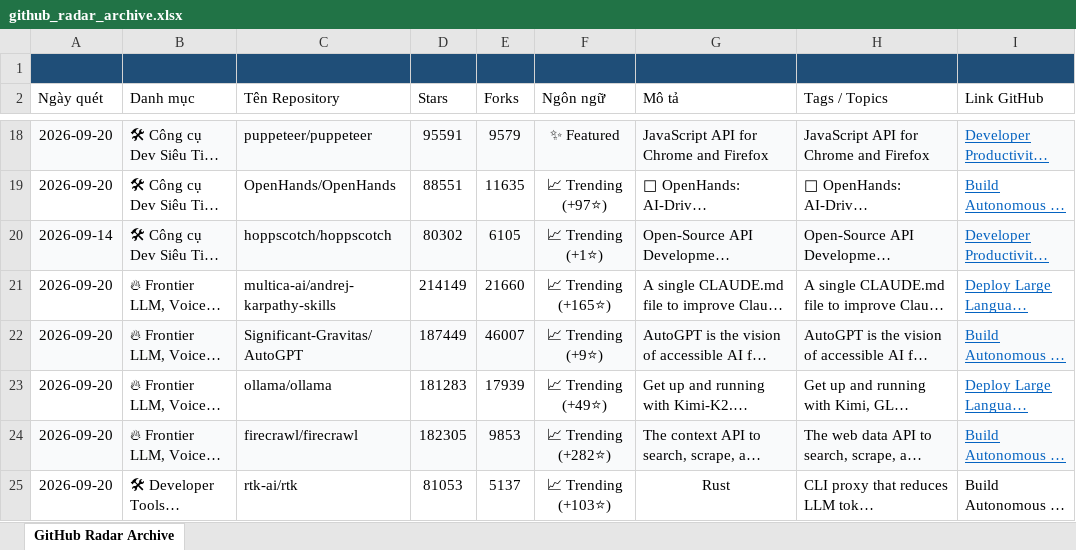
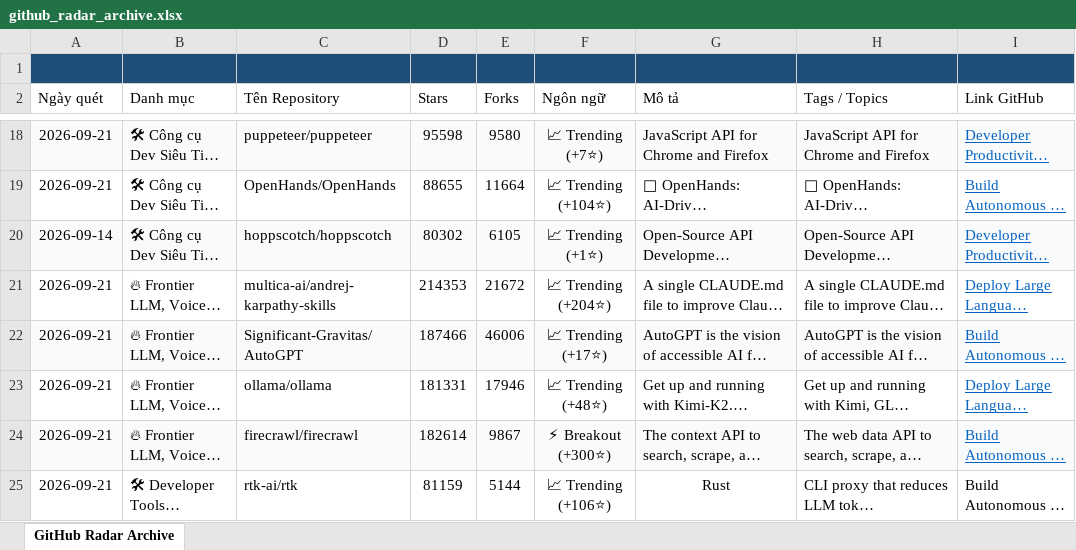
Before and after one commit to exhibition1008/report-github-daily-radar, an Excel workbook: reports/github_radar_archive.xlsx, sheet GitHub Radar Archive, drawn as a sheet; only a part is shown, gaps mark what is left out; long unchanged cells end in …; values as stored, in another font and other column widths than the file's, no borders; the diff covers the shown part only; the diff names each change by its address in the sheet, - before the commit and + after, or states it on an @@ line.

```diff
--- a/reports/github_radar_archive.xlsx (sheet GitHub Radar Archive)
+++ b/reports/github_radar_archive.xlsx (sheet GitHub Radar Archive)
-A18:A19 (Ngày quét): 2026-09-20
+A18:A19 (Ngày quét): 2026-09-21
-D18 (Stars): 95591
+D18 (Stars): 95598
-E18 (Forks): 9579
+E18 (Forks): 9580
-F18 (Ngôn ngữ): ✨ Featured
+F18 (Ngôn ngữ): 📈 Trending (+7⭐)
-D19 (Stars): 88551
+D19 (Stars): 88655
-E19 (Forks): 11635
+E19 (Forks): 11664
-F19 (Ngôn ngữ): 📈 Trending (+97⭐)
+F19 (Ngôn ngữ): 📈 Trending (+104⭐)
-A21:A25 (Ngày quét): 2026-09-20
+A21:A25 (Ngày quét): 2026-09-21
-D21 (Stars): 214149
+D21 (Stars): 214353
-E21 (Forks): 21660
+E21 (Forks): 21672
-F21 (Ngôn ngữ): 📈 Trending (+165⭐)
+F21 (Ngôn ngữ): 📈 Trending (+204⭐)
-D22 (Stars): 187449
+D22 (Stars): 187466
-E22 (Forks): 46007
+E22 (Forks): 46006
-F22 (Ngôn ngữ): 📈 Trending (+9⭐)
+F22 (Ngôn ngữ): 📈 Trending (+17⭐)
-D23 (Stars): 181283
+D23 (Stars): 181331
-E23 (Forks): 17939
+E23 (Forks): 17946
-F23 (Ngôn ngữ): 📈 Trending (+49⭐)
+F23 (Ngôn ngữ): 📈 Trending (+48⭐)
-D24 (Stars): 182305
+D24 (Stars): 182614
-E24 (Forks): 9853
+E24 (Forks): 9867
-F24 (Ngôn ngữ): 📈 Trending (+282⭐)
+F24 (Ngôn ngữ): ⚡ Breakout (+300⭐)
-D25 (Stars): 81053
+D25 (Stars): 81159
-E25 (Forks): 5137
+E25 (Forks): 5144
-F25 (Ngôn ngữ): 📈 Trending (+103⭐)
+F25 (Ngôn ngữ): 📈 Trending (+106⭐)
```
Also changed, not shown: 43 edited cells elsewhere in this sheet, 5 other files.
